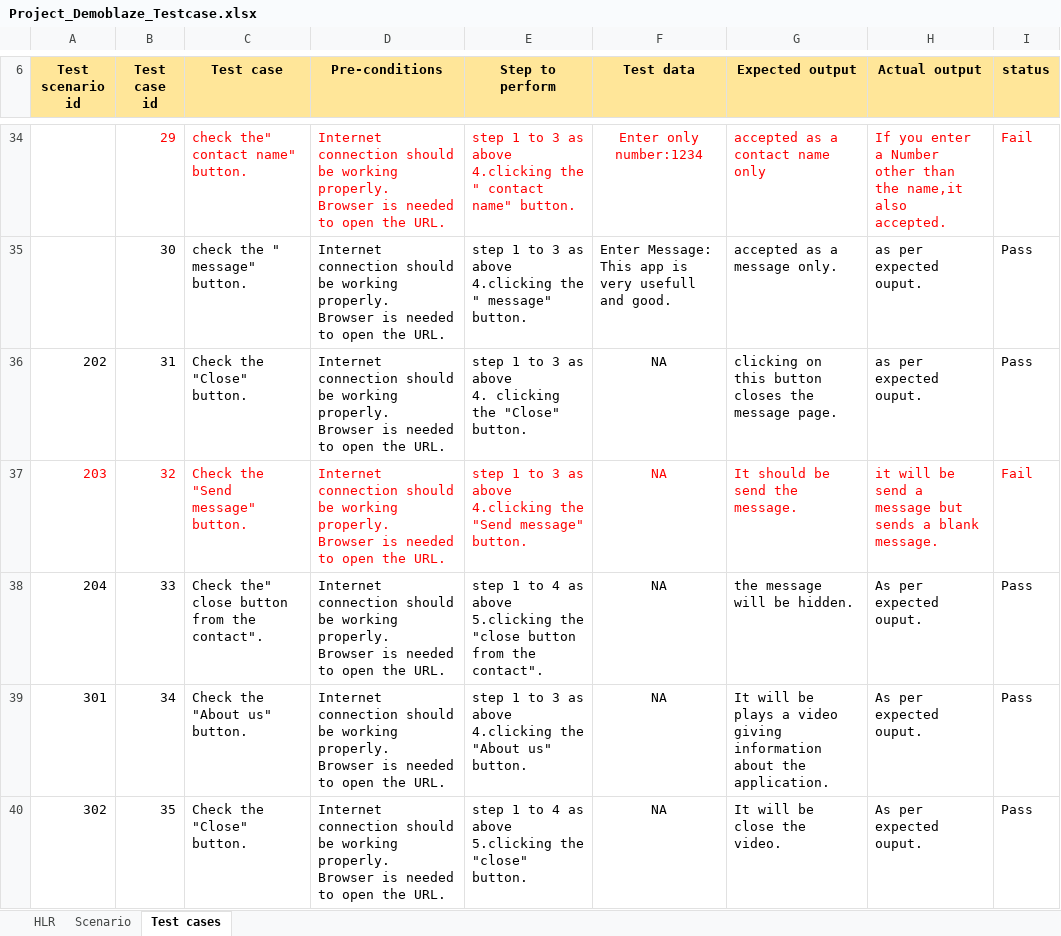
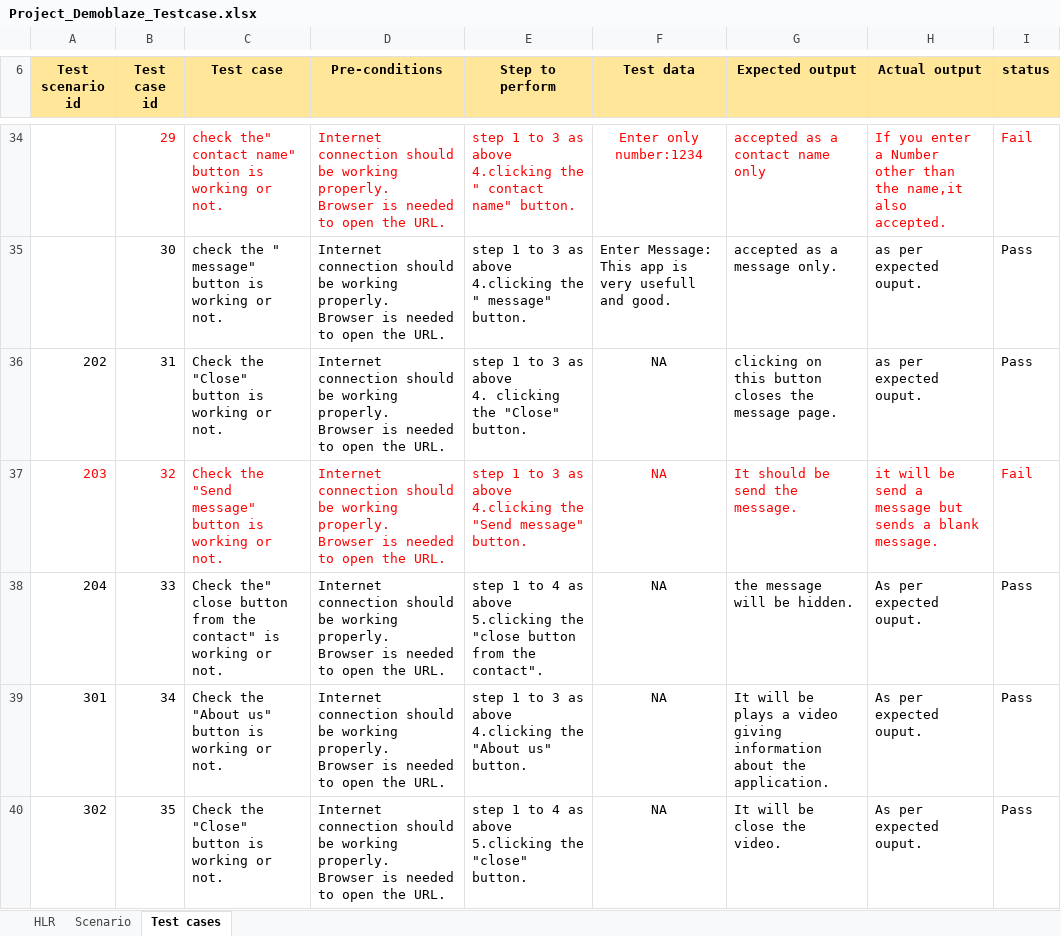
Before and after one commit to tanvi3012/Project_Manual_Testing, an Excel workbook: Project_Demoblaze_Testcase.xlsx, sheet Test cases, drawn as a sheet; only a part is shown, gaps mark what is left out; values as stored, in another font and other column widths than the file's, no borders; the diff covers the shown part only; the diff names each change by its address in the sheet, - before the commit and + after, or states it on an @@ line.

```diff
--- a/Project_Demoblaze_Testcase.xlsx (sheet Test cases)
+++ b/Project_Demoblaze_Testcase.xlsx (sheet Test cases)
-C34 (Test case): check the" contact name" button.
+C34 (Test case): check the" contact name" button is working or not.
-C35 (Test case): check the " message" button.
+C35 (Test case): check the " message" button is working or not.
-C36 (Test case): Check the "Close" button.
+C36 (Test case): Check the "Close" button is working or not.
-C37 (Test case): Check the "Send message" button.
+C37 (Test case): Check the "Send message" button is working or not.
-C38 (Test case): …from the contact".
+C38 (Test case): …from the contact" is working or not.
-C39 (Test case): Check the "About us" button.
+C39 (Test case): Check the "About us" button is working or not.
-C40 (Test case): Check the "Close" button.
+C40 (Test case): Check the "Close" button is working or not.
```
Also changed, not shown: 60 edited cells elsewhere in this sheet.
